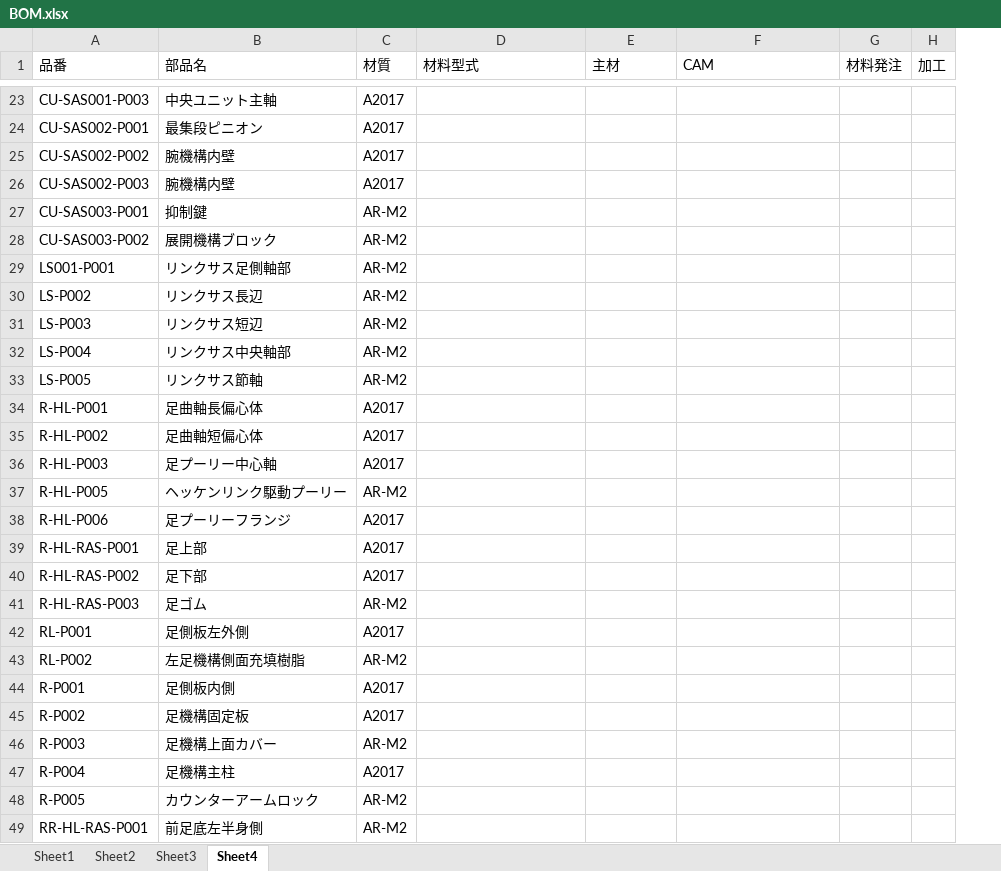
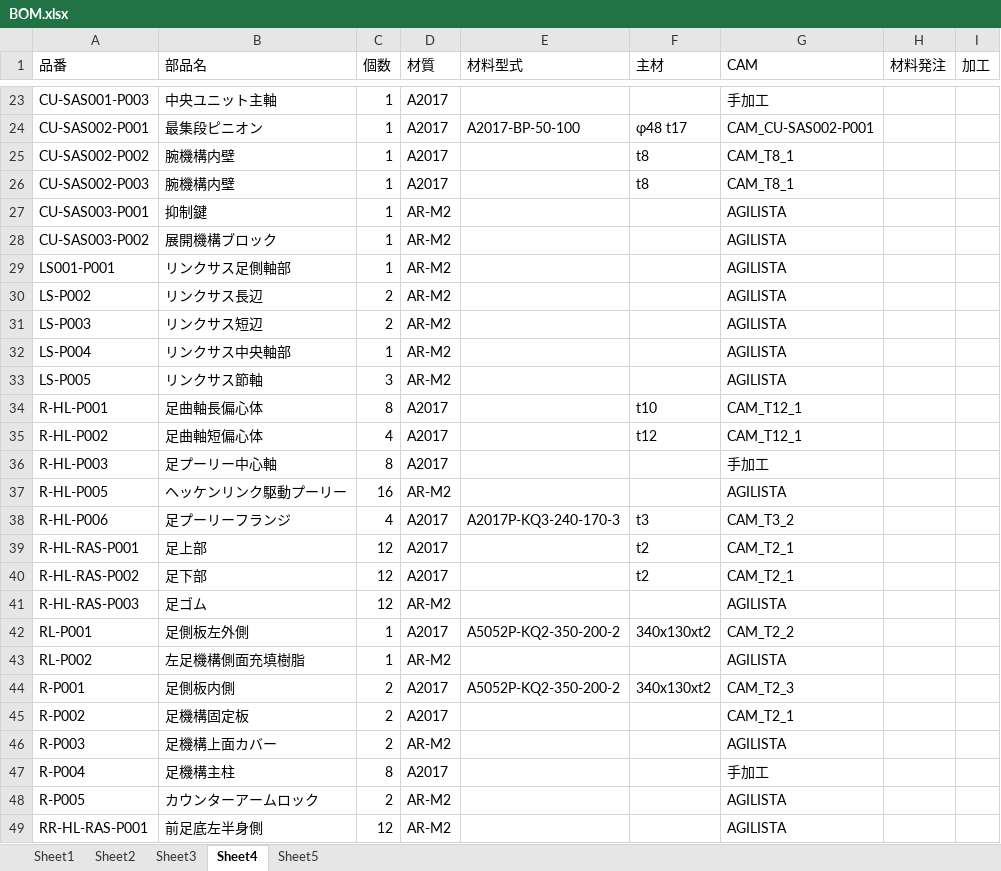
Before and after one commit to KatsukiOishi/HikkiKomori, an Excel workbook: 機械設計/_BOM/BOM.xlsx, sheet Sheet4, drawn as a sheet; only a part is shown, gaps mark what is left out; values as stored, in another font and other column widths than the file's, no cell formats; addresses are those after the commit; the diff covers the shown part only; the diff names each change by its address in the sheet, - before the commit and + after, or states it on an @@ line.

```diff
--- a/機械設計/_BOM/BOM.xlsx (sheet Sheet4)
+++ b/機械設計/_BOM/BOM.xlsx (sheet Sheet4)
+sheet tab: Sheet5
+column C (個数), rows 23-49: 1 | 1 | 1 | 1 | 1 | 1 | 1 | 2 | 2 | 1 | 3 | 8 | 4 | 8 | 16 | 4 | 12 | 12 | 12 | 1 | 1 | 2 | 2 | 2 | 8 | 2 | 12
-G23 (CAM): (empty)
+G23 (CAM): 手加工
-E24 (材料型式): (empty)
+E24 (材料型式): A2017-BP-50-100
-F24 (主材): (empty)
+F24 (主材): φ48 t17
-G24 (CAM): (empty)
+G24 (CAM): CAM_CU-SAS002-P001
-F25:F26 (主材): (empty)
+F25:F26 (主材): t8
-G25:G26 (CAM): (empty)
+G25:G26 (CAM): CAM_T8_1
-G27:G33 (CAM): (empty)
+G27:G33 (CAM): AGILISTA
-F34 (主材): (empty)
+F34 (主材): t10
-G34:G35 (CAM): (empty)
+G34:G35 (CAM): CAM_T12_1
-F35 (主材): (empty)
+F35 (主材): t12
-G36 (CAM): (empty)
+G36 (CAM): 手加工
-G37 (CAM): (empty)
+G37 (CAM): AGILISTA
-E38 (材料型式): (empty)
+E38 (材料型式): A2017P-KQ3-240-170-3
-F38 (主材): (empty)
+F38 (主材): t3
-G38 (CAM): (empty)
+G38 (CAM): CAM_T3_2
-F39:F40 (主材): (empty)
+F39:F40 (主材): t2
-G39:G40 (CAM): (empty)
+G39:G40 (CAM): CAM_T2_1
-G41 (CAM): (empty)
+G41 (CAM): AGILISTA
-E42 (材料型式): (empty)
+E42 (材料型式): A5052P-KQ2-350-200-2
-F42 (主材): (empty)
+F42 (主材): 340x130xt2
-G42 (CAM): (empty)
+G42 (CAM): CAM_T2_2
-G43 (CAM): (empty)
+G43 (CAM): AGILISTA
-E44 (材料型式): (empty)
+E44 (材料型式): A5052P-KQ2-350-200-2
-F44 (主材): (empty)
+F44 (主材): 340x130xt2
-G44 (CAM): (empty)
+G44 (CAM): CAM_T2_3
-G45 (CAM): (empty)
+G45 (CAM): CAM_T2_1
-G46 (CAM): (empty)
+G46 (CAM): AGILISTA
-G47 (CAM): (empty)
+G47 (CAM): 手加工
-G48:G49 (CAM): (empty)
+G48:G49 (CAM): AGILISTA
```
Also changed, not shown: 45 edited cells elsewhere in this sheet, sheet Sheet1, sheet Sheet2, cell formats, 29 other files.
